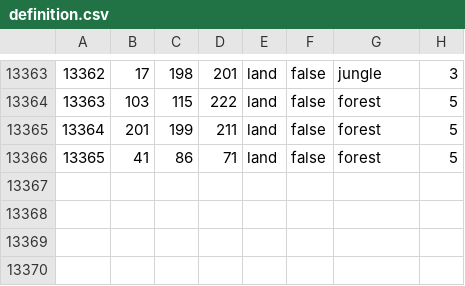
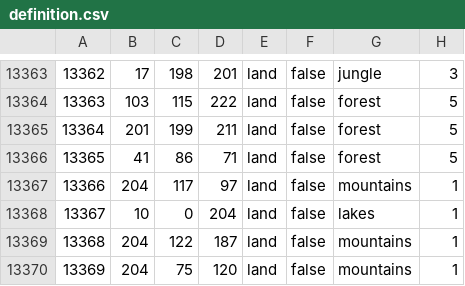
Before and after one commit to TopazCryssty/Multipolarity, a CSV file: map/definition.csv, drawn as a sheet; only a part is shown, gaps mark what is left out.

```diff
--- a/map/definition.csv
+++ b/map/definition.csv
@@ -13366 +13366,5 @@
 13365;41;86;71;land;false;forest;5
+13366;204;117;97;land;false;mountains;1
+13367;10;0;204;land;false;lakes;1
+13368;204;122;187;land;false;mountains;1
+13369;204;75;120;land;false;mountains;1
```
Also changed, not shown: 9 other files.
